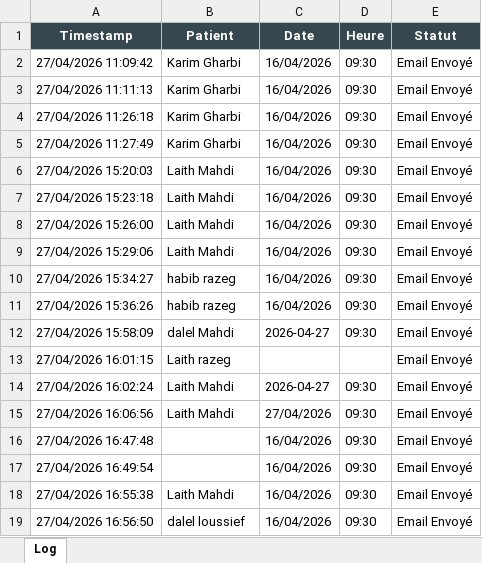
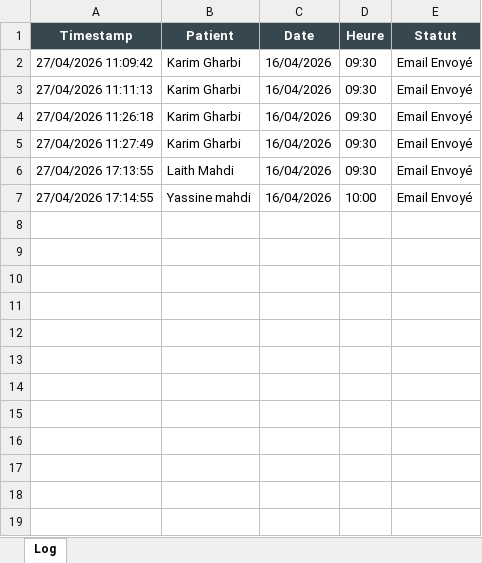
Before and after one commit to LaithMahdi/RPA-Medical-Appointment-Automation, an Excel workbook: Data/Log_Robot.xlsx, sheet Log, drawn as a sheet; values as stored, in another font and other column widths than the file's, no borders; removed rows and columns are numbered as before the commit, all else as after; the diff names each change by its address in the sheet, - before the commit and + after, or states it on an @@ line.

```diff
--- a/Data/Log_Robot.xlsx (sheet Log)
+++ b/Data/Log_Robot.xlsx (sheet Log)
-row 6: 27/04/2026 15:20:03 | Laith Mahdi | 16/04/2026 | 09:30 | Email Envoyé
-A6 (Timestamp): 27/04/2026 15:23:18
+A6 (Timestamp): 27/04/2026 17:13:55
-row 8: 27/04/2026 15:26:00 | Laith Mahdi | 16/04/2026 | 09:30 | Email Envoyé
-row 9: 27/04/2026 15:29:06 | Laith Mahdi | 16/04/2026 | 09:30 | Email Envoyé
-A7 (Timestamp): 27/04/2026 15:34:27
+A7 (Timestamp): 27/04/2026 17:14:55
-B7 (Patient): habib razeg
+B7 (Patient): Yassine mahdi
-D7 (Heure): 09:30
+D7 (Heure): 10:00
-row 11: 27/04/2026 15:36:26 | habib razeg | 16/04/2026 | 09:30 | Email Envoyé
-row 12: 27/04/2026 15:58:09 | dalel Mahdi | 2026-04-27 | 09:30 | Email Envoyé
-row 13: 27/04/2026 16:01:15 | Laith razeg |  |  | Email Envoyé
-row 14: 27/04/2026 16:02:24 | Laith Mahdi | 2026-04-27 | 09:30 | Email Envoyé
-row 15: 27/04/2026 16:06:56 | Laith Mahdi | 27/04/2026 | 09:30 | Email Envoyé
-row 16: 27/04/2026 16:47:48 |  | 16/04/2026 | 09:30 | Email Envoyé
-row 17: 27/04/2026 16:49:54 |  | 16/04/2026 | 09:30 | Email Envoyé
-row 18: 27/04/2026 16:55:38 | Laith Mahdi | 16/04/2026 | 09:30 | Email Envoyé
-row 19: 27/04/2026 16:56:50 | dalel loussief | 16/04/2026 | 09:30 | Email Envoyé
```
Also changed, not shown: Data/Agenda_Medecin.xlsx, Data/Demandes_Patients.xlsx, 19 other files.
